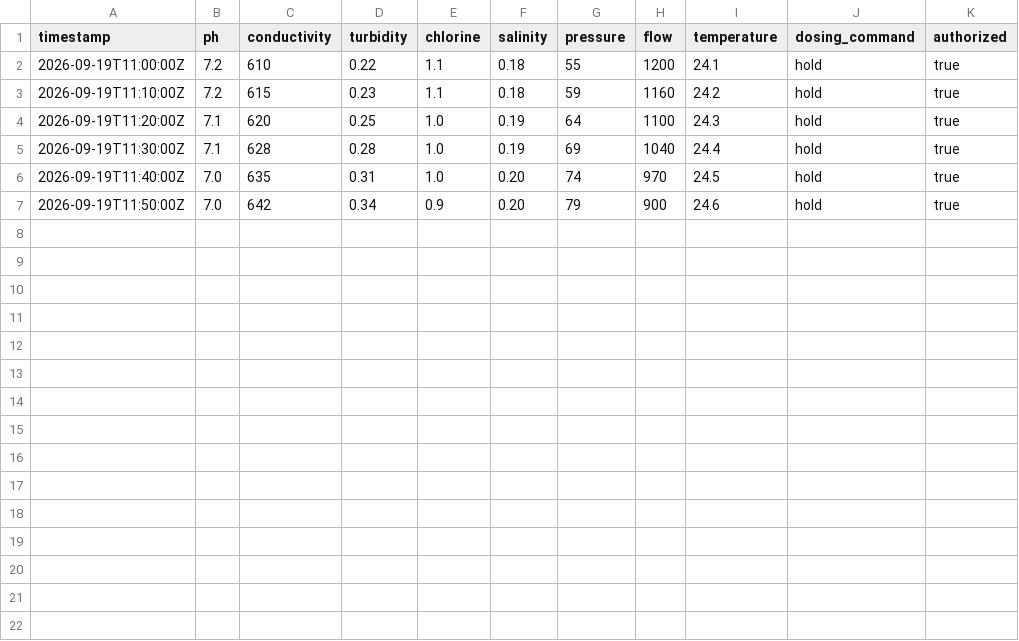
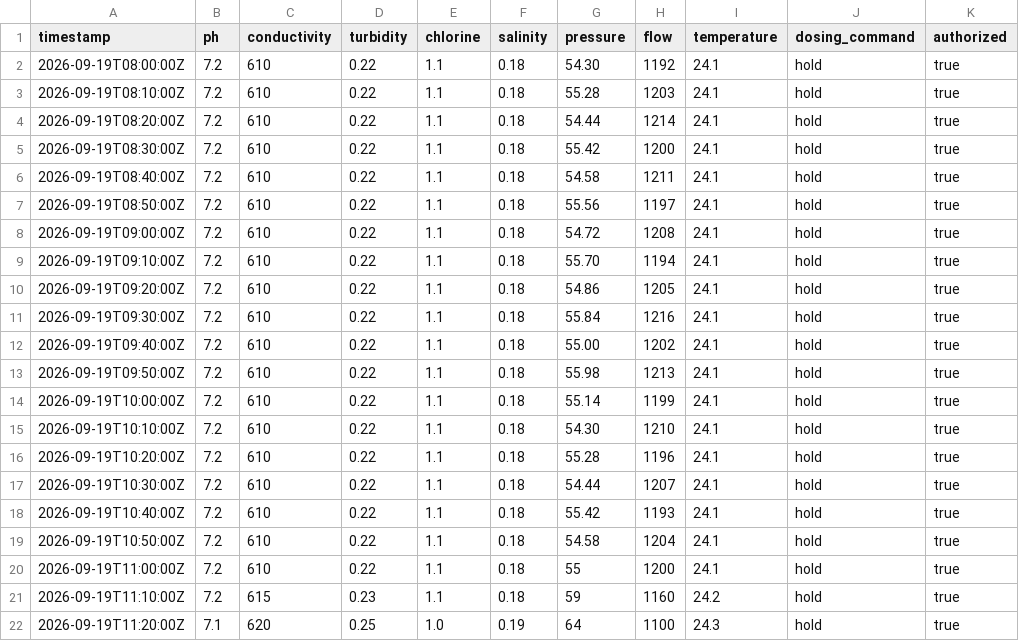
Before and after one commit to HaziqBinAfzal/AquaVigil, a CSV file: data/membrane_fouling.csv, drawn as a sheet; only a part is shown; the shorter side is filled out with more unchanged rows; the diff names each change by its address in the sheet, - before the commit and + after, or states it on an @@ line.

```diff
--- a/data/membrane_fouling.csv
+++ b/data/membrane_fouling.csv
+row 2: 2026-09-19T08:00:00Z | 7.2 | 610 | 0.22 | 1.1 | 0.18 | 54.30 | 1192 | 24.1 | hold | true
+row 3: 2026-09-19T08:10:00Z | 7.2 | 610 | 0.22 | 1.1 | 0.18 | 55.28 | 1203 | 24.1 | hold | true
+row 4: 2026-09-19T08:20:00Z | 7.2 | 610 | 0.22 | 1.1 | 0.18 | 54.44 | 1214 | 24.1 | hold | true
+row 5: 2026-09-19T08:30:00Z | 7.2 | 610 | 0.22 | 1.1 | 0.18 | 55.42 | 1200 | 24.1 | hold | true
+row 6: 2026-09-19T08:40:00Z | 7.2 | 610 | 0.22 | 1.1 | 0.18 | 54.58 | 1211 | 24.1 | hold | true
+row 7: 2026-09-19T08:50:00Z | 7.2 | 610 | 0.22 | 1.1 | 0.18 | 55.56 | 1197 | 24.1 | hold | true
+row 8: 2026-09-19T09:00:00Z | 7.2 | 610 | 0.22 | 1.1 | 0.18 | 54.72 | 1208 | 24.1 | hold | true
+row 9: 2026-09-19T09:10:00Z | 7.2 | 610 | 0.22 | 1.1 | 0.18 | 55.70 | 1194 | 24.1 | hold | true
+row 10: 2026-09-19T09:20:00Z | 7.2 | 610 | 0.22 | 1.1 | 0.18 | 54.86 | 1205 | 24.1 | hold | true
+row 11: 2026-09-19T09:30:00Z | 7.2 | 610 | 0.22 | 1.1 | 0.18 | 55.84 | 1216 | 24.1 | hold | true
+row 12: 2026-09-19T09:40:00Z | 7.2 | 610 | 0.22 | 1.1 | 0.18 | 55.00 | 1202 | 24.1 | hold | true
+row 13: 2026-09-19T09:50:00Z | 7.2 | 610 | 0.22 | 1.1 | 0.18 | 55.98 | 1213 | 24.1 | hold | true
+row 14: 2026-09-19T10:00:00Z | 7.2 | 610 | 0.22 | 1.1 | 0.18 | 55.14 | 1199 | 24.1 | hold | true
+row 15: 2026-09-19T10:10:00Z | 7.2 | 610 | 0.22 | 1.1 | 0.18 | 54.30 | 1210 | 24.1 | hold | true
+row 16: 2026-09-19T10:20:00Z | 7.2 | 610 | 0.22 | 1.1 | 0.18 | 55.28 | 1196 | 24.1 | hold | true
+row 17: 2026-09-19T10:30:00Z | 7.2 | 610 | 0.22 | 1.1 | 0.18 | 54.44 | 1207 | 24.1 | hold | true
+row 18: 2026-09-19T10:40:00Z | 7.2 | 610 | 0.22 | 1.1 | 0.18 | 55.42 | 1193 | 24.1 | hold | true
+row 19: 2026-09-19T10:50:00Z | 7.2 | 610 | 0.22 | 1.1 | 0.18 | 54.58 | 1204 | 24.1 | hold | true
```
Also changed, not shown: 22 other files.
